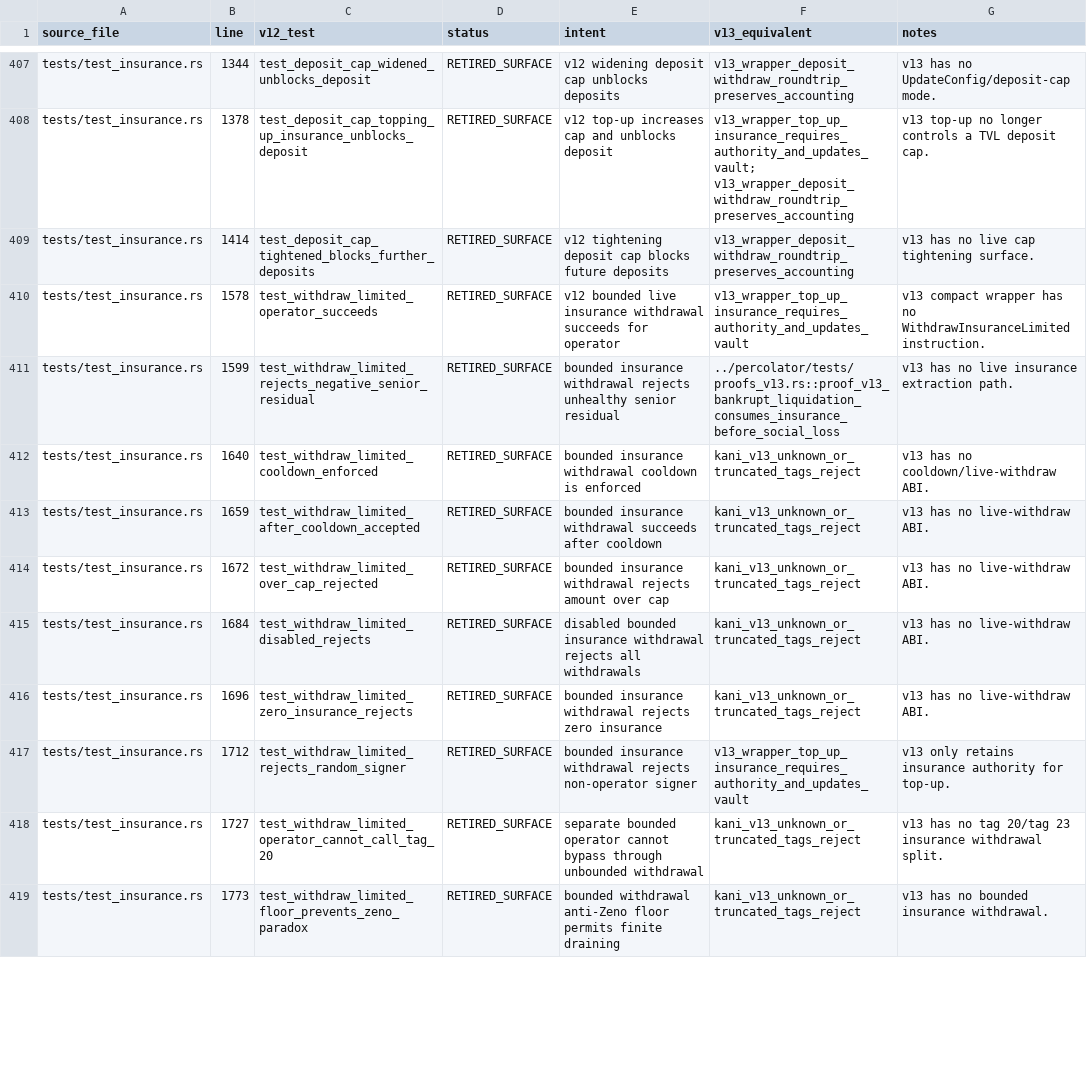
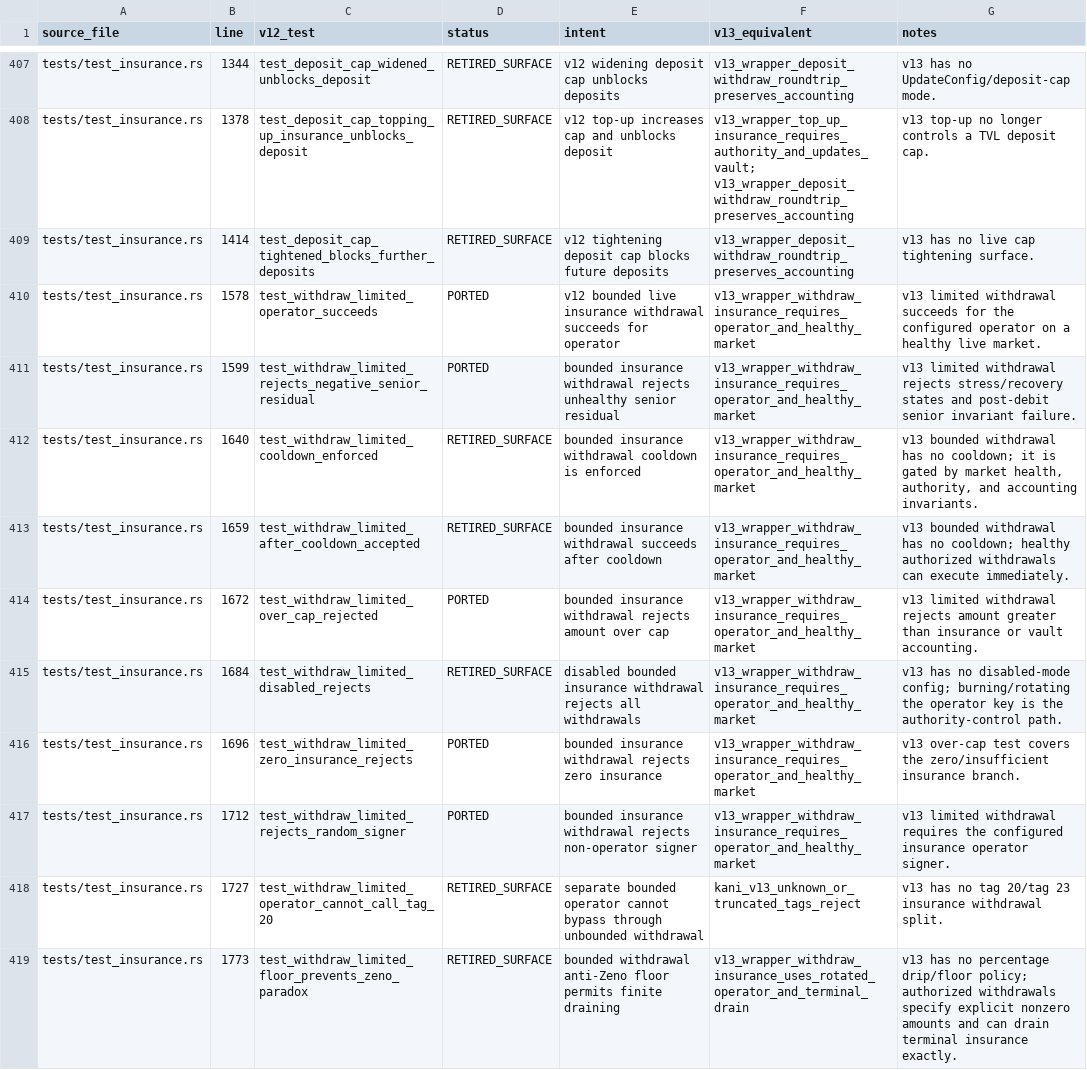
Before and after one commit to aeyakovenko/percolator-prog, a TSV file: V13_TEST_PORT_MANIFEST.tsv, drawn as a sheet; only a part is shown, gaps mark what is left out; the diff covers the shown part only.

Commit message:
v13 restore bounded insurance withdrawal

```diff
--- a/V13_TEST_PORT_MANIFEST.tsv
+++ b/V13_TEST_PORT_MANIFEST.tsv
@@ -409,11 +409,11 @@ tests/test_insurance.rs	1378	test_deposit_cap_topping_up_insurance_unblocks_depo
 tests/test_insurance.rs	1414	test_deposit_cap_tightened_blocks_further_deposits	RETIRED_SURFACE	v12 tightening deposit cap blocks future deposits	v13_wrapper_deposit_withdraw_roundtrip_preserves_accounting	v13 has no live cap tightening surface.
-tests/test_insurance.rs	1578	test_withdraw_limited_operator_succeeds	RETIRED_SURFACE	v12 bounded live insurance withdrawal succeeds for operator	v13_wrapper_top_up_insurance_requires_authority_and_updates_vault	v13 compact wrapper has no WithdrawInsuranceLimited instruction.
-tests/test_insurance.rs	1599	test_withdraw_limited_rejects_negative_senior_residual	RETIRED_SURFACE	bounded insurance withdrawal rejects unhealthy senior residual	../percolator/tests/proofs_v13.rs::proof_v13_bankrupt_liquidation_consumes_insurance_before_social_loss	v13 has no live insurance extraction path.
-tests/test_insurance.rs	1640	test_withdraw_limited_cooldown_enforced	RETIRED_SURFACE	bounded insurance withdrawal cooldown is enforced	kani_v13_unknown_or_truncated_tags_reject	v13 has no cooldown/live-withdraw ABI.
-tests/test_insurance.rs	1659	test_withdraw_limited_after_cooldown_accepted	RETIRED_SURFACE	bounded insurance withdrawal succeeds after cooldown	kani_v13_unknown_or_truncated_tags_reject	v13 has no live-withdraw ABI.
-tests/test_insurance.rs	1672	test_withdraw_limited_over_cap_rejected	RETIRED_SURFACE	bounded insurance withdrawal rejects amount over cap	kani_v13_unknown_or_truncated_tags_reject	v13 has no live-withdraw ABI.
-tests/test_insurance.rs	1684	test_withdraw_limited_disabled_rejects	RETIRED_SURFACE	disabled bounded insurance withdrawal rejects all withdrawals	kani_v13_unknown_or_truncated_tags_reject	v13 has no live-withdraw ABI.
-tests/test_insurance.rs	1696	test_withdraw_limited_zero_insurance_rejects	RETIRED_SURFACE	bounded insurance withdrawal rejects zero insurance	kani_v13_unknown_or_truncated_tags_reject	v13 has no live-withdraw ABI.
-tests/test_insurance.rs	1712	test_withdraw_limited_rejects_random_signer	RETIRED_SURFACE	bounded insurance withdrawal rejects non-operator signer	v13_wrapper_top_up_insurance_requires_authority_and_updates_vault	v13 only retains insurance authority for top-up.
+tests/test_insurance.rs	1578	test_withdraw_limited_operator_succeeds	PORTED	v12 bounded live insurance withdrawal succeeds for operator	v13_wrapper_withdraw_insurance_requires_operator_and_healthy_market	v13 limited withdrawal succeeds for the configured operator on a healthy live market.
+tests/test_insurance.rs	1599	test_withdraw_limited_rejects_negative_senior_residual	PORTED	bounded insurance withdrawal rejects unhealthy senior residual	v13_wrapper_withdraw_insurance_requires_operator_and_healthy_market	v13 limited withdrawal rejects stress/recovery states and post-debit senior invariant failure.
+tests/test_insurance.rs	1640	test_withdraw_limited_cooldown_enforced	RETIRED_SURFACE	bounded insurance withdrawal cooldown is enforced	v13_wrapper_withdraw_insurance_requires_operator_and_healthy_market	v13 bounded withdrawal has no cooldown; it is gated by market health, authority, and accounting invariants.
+tests/test_insurance.rs	1659	test_withdraw_limited_after_cooldown_accepted	RETIRED_SURFACE	bounded insurance withdrawal succeeds after cooldown	v13_wrapper_withdraw_insurance_requires_operator_and_healthy_market	v13 bounded withdrawal has no cooldown; healthy authorized withdrawals can execute immediately.
+tests/test_insurance.rs	1672	test_withdraw_limited_over_cap_rejected	PORTED	bounded insurance withdrawal rejects amount over cap	v13_wrapper_withdraw_insurance_requires_operator_and_healthy_market	v13 limited withdrawal rejects amount greater than insurance or vault accounting.
+tests/test_insurance.rs	1684	test_withdraw_limited_disabled_rejects	RETIRED_SURFACE	disabled bounded insurance withdrawal rejects all withdrawals	v13_wrapper_withdraw_insurance_requires_operator_and_healthy_market	v13 has no disabled-mode config; burning/rotating the operator key is the authority-control path.
+tests/test_insurance.rs	1696	test_withdraw_limited_zero_insurance_rejects	PORTED	bounded insurance withdrawal rejects zero insurance	v13_wrapper_withdraw_insurance_requires_operator_and_healthy_market	v13 over-cap test covers the zero/insufficient insurance branch.
+tests/test_insurance.rs	1712	test_withdraw_limited_rejects_random_signer	PORTED	bounded insurance withdrawal rejects non-operator signer	v13_wrapper_withdraw_insurance_requires_operator_and_healthy_market	v13 limited withdrawal requires the configured insurance operator signer.
 tests/test_insurance.rs	1727	test_withdraw_limited_operator_cannot_call_tag_20	RETIRED_SURFACE	separate bounded operator cannot bypass through unbounded withdrawal	kani_v13_unknown_or_truncated_tags_reject	v13 has no tag 20/tag 23 insurance withdrawal split.
-tests/test_insurance.rs	1773	test_withdraw_limited_floor_prevents_zeno_paradox	RETIRED_SURFACE	bounded withdrawal anti-Zeno floor permits finite draining	kani_v13_unknown_or_truncated_tags_reject	v13 has no bounded insurance withdrawal.
+tests/test_insurance.rs	1773	test_withdraw_limited_floor_prevents_zeno_paradox	RETIRED_SURFACE	bounded withdrawal anti-Zeno floor permits finite draining	v13_wrapper_withdraw_insurance_uses_rotated_operator_and_terminal_drain	v13 has no percentage drip/floor policy; authorized withdrawals specify explicit nonzero amounts and can drain terminal insurance exactly.
```
Also changed, not shown: 45 edited cells elsewhere in this file, 6 other files.
